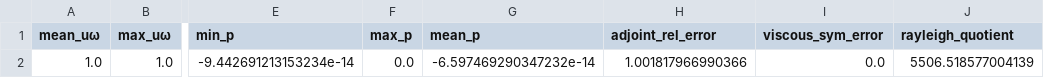
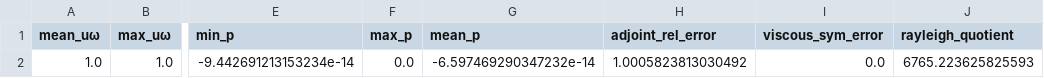
Before and after one commit to PenguinxCutCell/BenchPhaseFlow.jl, a CSV file: results/NavierStokes/Stokes_1D_Mono.csv, drawn as a sheet; only a part is shown, gaps mark what is left out; the diff names each change by its address in the sheet, - before the commit and + after, or states it on an @@ line.

```diff
--- a/results/NavierStokes/Stokes_1D_Mono.csv
+++ b/results/NavierStokes/Stokes_1D_Mono.csv
-H2 (adjoint_rel_error): 1.001817966990366
+H2 (adjoint_rel_error): 1.0005823813030492
-J2 (rayleigh_quotient): 5506.518577004139
+J2 (rayleigh_quotient): 6765.223625825593
```
Also changed, not shown: 19 other files.
